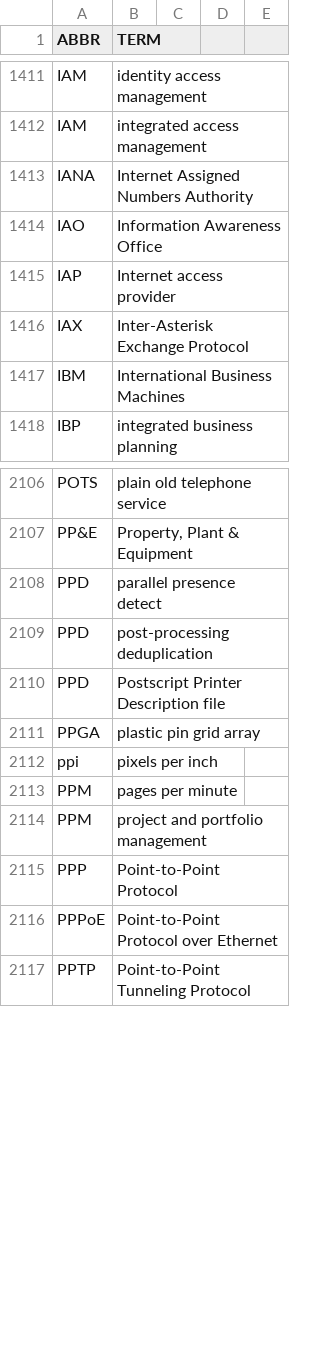
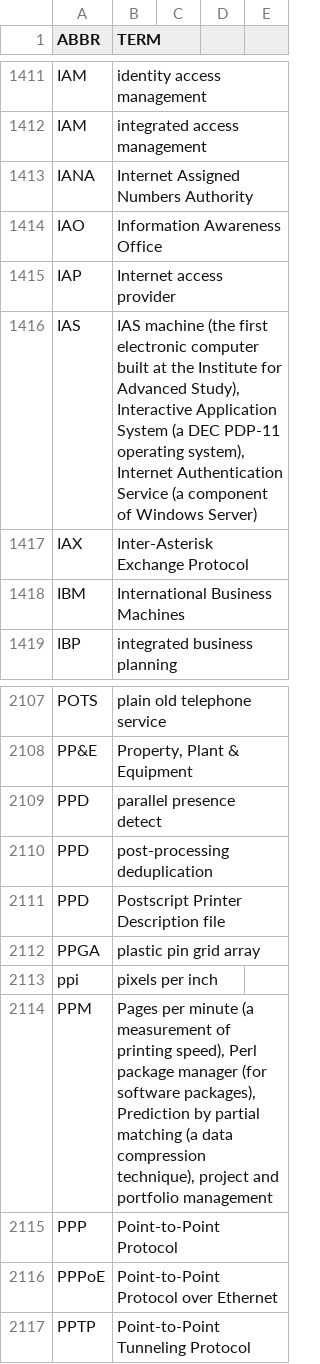
Before and after one commit to fleschutz/talk2windows, a CSV file: data/abbr/computing.csv, drawn as a sheet; only a part is shown, gaps mark what is left out.

```diff
--- a/data/abbr/computing.csv
+++ b/data/abbr/computing.csv
@@ -1415,2 +1415,3 @@ IAO,Information Awareness Office
 IAP,Internet access provider
+IAS,"IAS machine (the first electronic computer built at the Institute for Advanced Study), Interactive Application System (a DEC PDP-11 operating system), Internet Authentication Service (a component of Windows Server)"
 IAX,Inter-Asterisk Exchange Protocol
@@ -2112,4 +2113,3 @@ PPGA,plastic pin grid array
 ppi,pixels per inch
-PPM,pages per minute
-PPM,project and portfolio management
+PPM,"Pages per minute (a measurement of printing speed), Perl package manager (for software packages), Prediction by partial matching (a data compression technique), project and portfolio management"
 PPP,Point-to-Point Protocol
```
Also changed, not shown: data/abbr/IATA_airport_codes.csv, data/abbr/astronomy.csv, 7 other files.
